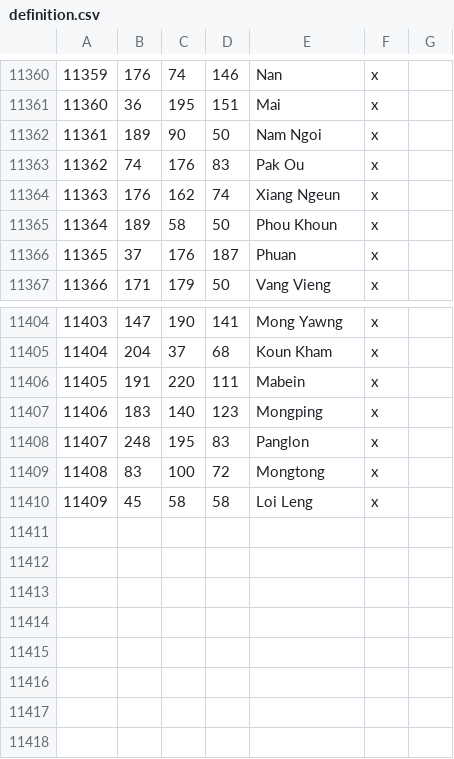
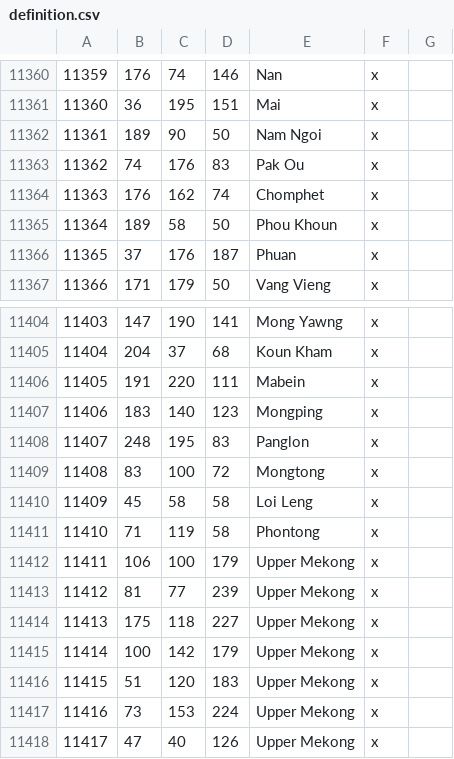
Before and after one commit to Rajas-of-Indochina/mod, a CSV file: indochina/map_data/definition.csv, drawn as a sheet; only a part is shown, gaps mark what is left out.

Commit message:
Expand Mekong River system

```diff
--- a/indochina/map_data/definition.csv
+++ b/indochina/map_data/definition.csv
@@ -11363,3 +11363,3 @@
 11362;74;176;83;Pak Ou;x;
-11363;176;162;74;Xiang Ngeun;x;
+11363;176;162;74;Chomphet;x;
 11364;189;58;50;Phou Khoun;x;
@@ -11410 +11410,9 @@
 11409;45;58;58;Loi Leng;x;
+11410;71;119;58;Phontong;x;
+11411;106;100;179;Upper Mekong;x;
+11412;81;77;239;Upper Mekong;x;
+11413;175;118;227;Upper Mekong;x;
+11414;100;142;179;Upper Mekong;x;
+11415;51;120;183;Upper Mekong;x;
+11416;73;153;224;Upper Mekong;x;
+11417;47;40;126;Upper Mekong;x;
```
Also changed, not shown: 26 other files.
